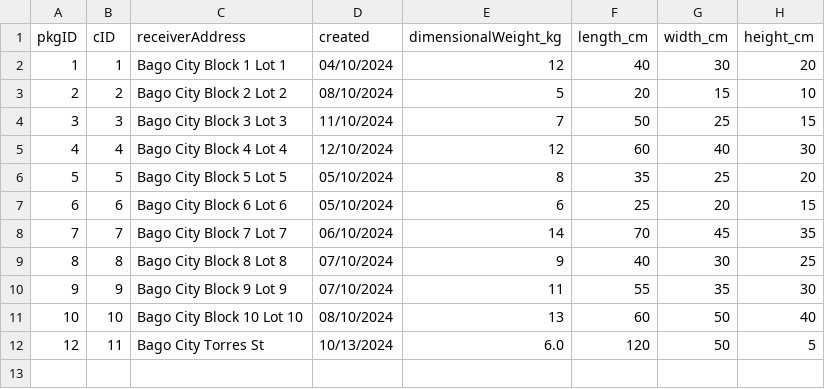
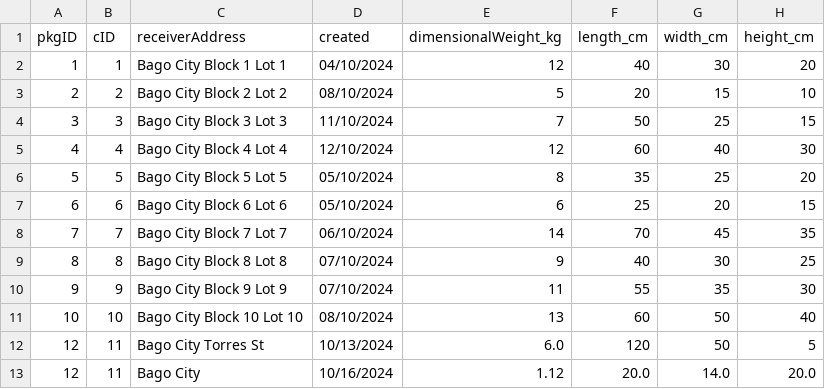
Before and after one commit to ChocoCodes/deliver-it-logistics, a CSV file: CSVFiles/packages.csv, drawn as a sheet.

```diff
--- a/CSVFiles/packages.csv
+++ b/CSVFiles/packages.csv
@@ -12 +12,2 @@ pkgID,cID,receiverAddress,created,dimensionalWeight_kg,length_cm,width_cm,height
 12,11,Bago City Torres St,10/13/2024,6.0,120,50,5
+12,11,Bago City,10/16/2024,1.12,20.0,14.0,20.0
```
Also changed, not shown: CSVFiles/customers.csv, CSVFiles/items.csv, 5 other files.
